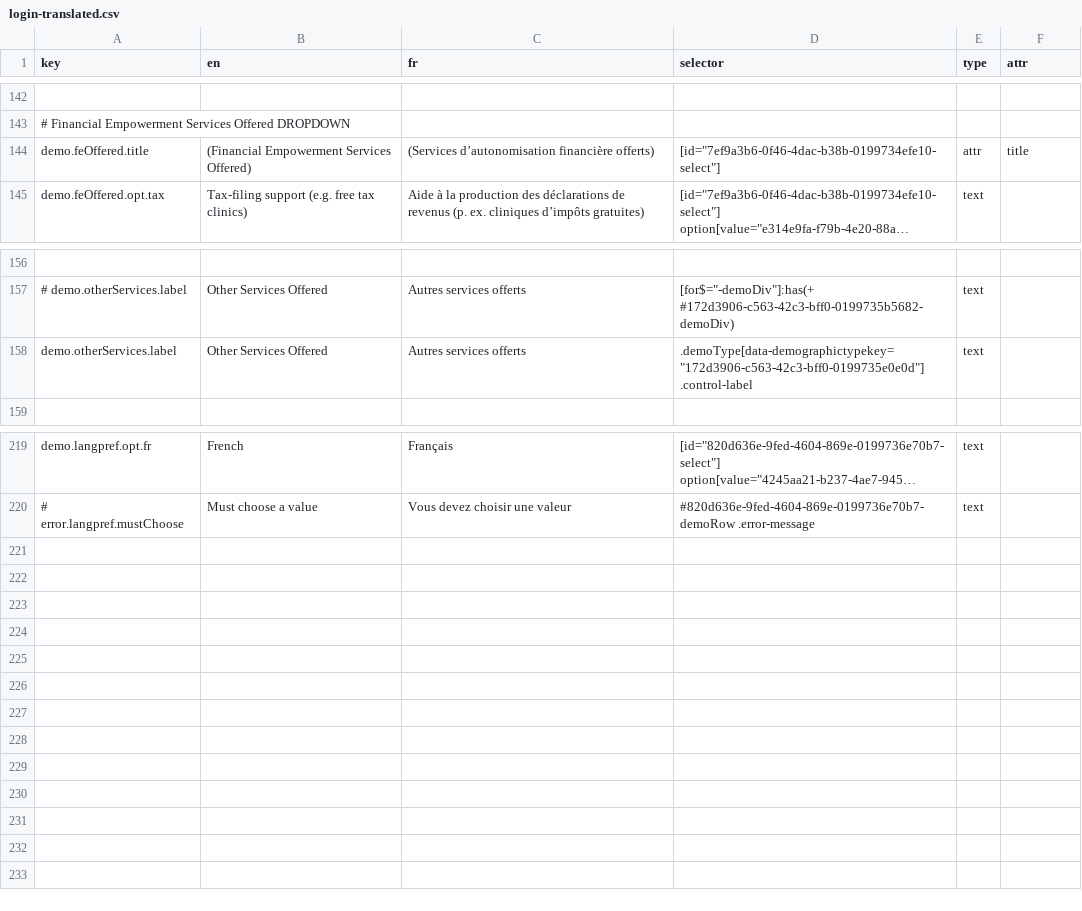
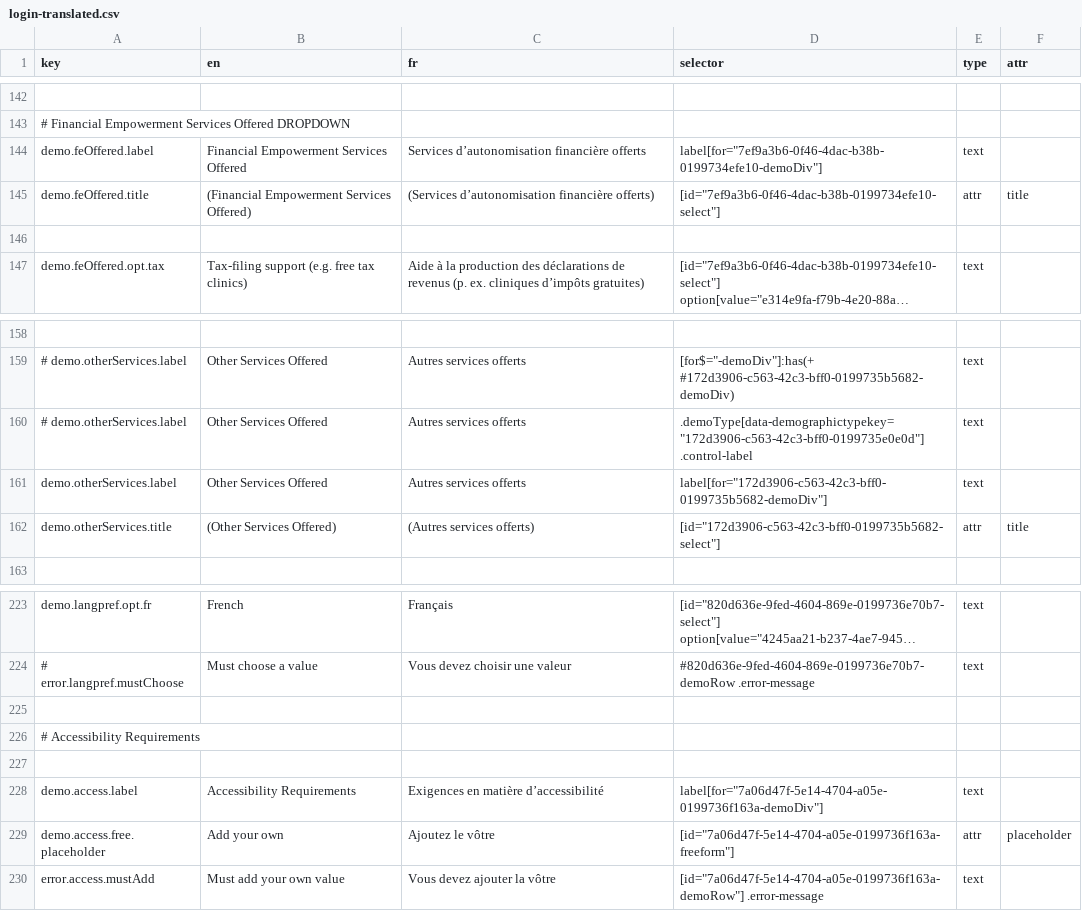
Before and after one commit to prospercanada/i18n-thrive, a CSV file: i18n-build/login-translated.csv, drawn as a sheet; only a part is shown, gaps mark what is left out; long unchanged cells end in …; addresses are those after the commit; the diff names each change by its address in the sheet, - before the commit and + after, or states it on an @@ line.

```diff
--- a/i18n-build/login-translated.csv
+++ b/i18n-build/login-translated.csv
+row 144: demo.feOffered.label | Financial Empowerment Services Offered | Services d’autonomisation financière offerts | label[for="7ef9a3b6-0f46-4dac-b38b-0199734efe10-demoDiv"] | text
+row 146: (empty)
+row 160: # demo.otherServices.label | Other Services Offered | Autres services offerts | .demoType[data-demographictypekey="172d3906-c563-42c3-bff0-0199735e0e0d"] .control-label | text
-D161 (selector): .demoType[data-demographictypekey="172d3906-c563-42c3-bff0-0199735e0e0d"] .control-label
+D161 (selector): label[for="172d3906-c563-42c3-bff0-0199735b5682-demoDiv"]
+row 162: demo.otherServices.title | (Other Services Offered) | (Autres services offerts) | [id="172d3906-c563-42c3-bff0-0199735b5682-select"] | attr | title
+row 225: (empty)
+row 226: # Accessibility Requirements
+row 227: (empty)
+row 228: demo.access.label | Accessibility Requirements | Exigences en matière d’accessibilité | label[for="7a06d47f-5e14-4704-a05e-0199736f163a-demoDiv"] | text
+row 229: demo.access.free.placeholder | Add your own | Ajoutez le vôtre | [id="7a06d47f-5e14-4704-a05e-0199736f163a-freeform"] | attr | placeholder
+row 230: error.access.mustAdd | Must add your own value | Vous devez ajouter la vôtre | [id="7a06d47f-5e14-4704-a05e-0199736f163a-demoRow"] .error-message | text
```
Also changed, not shown: 3 other files.
